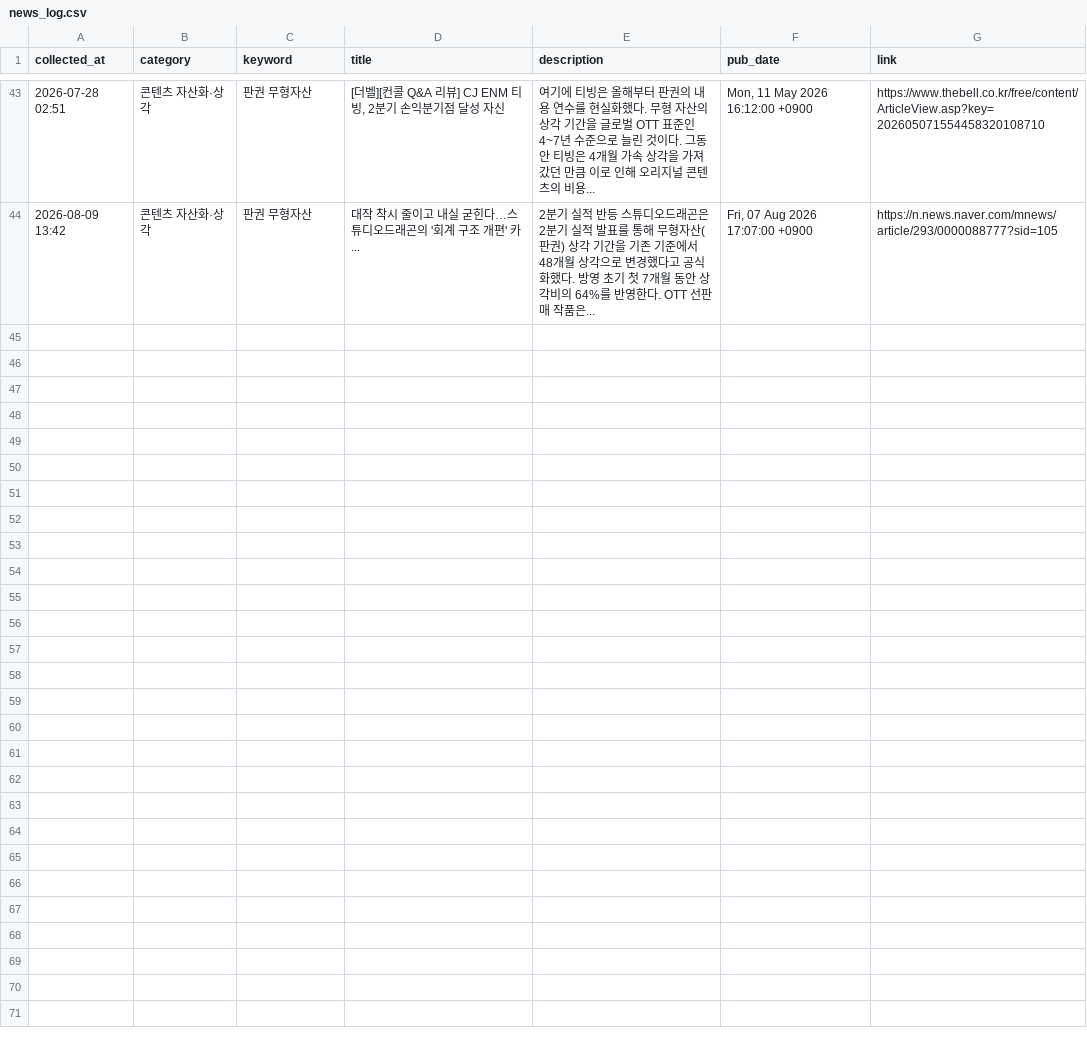
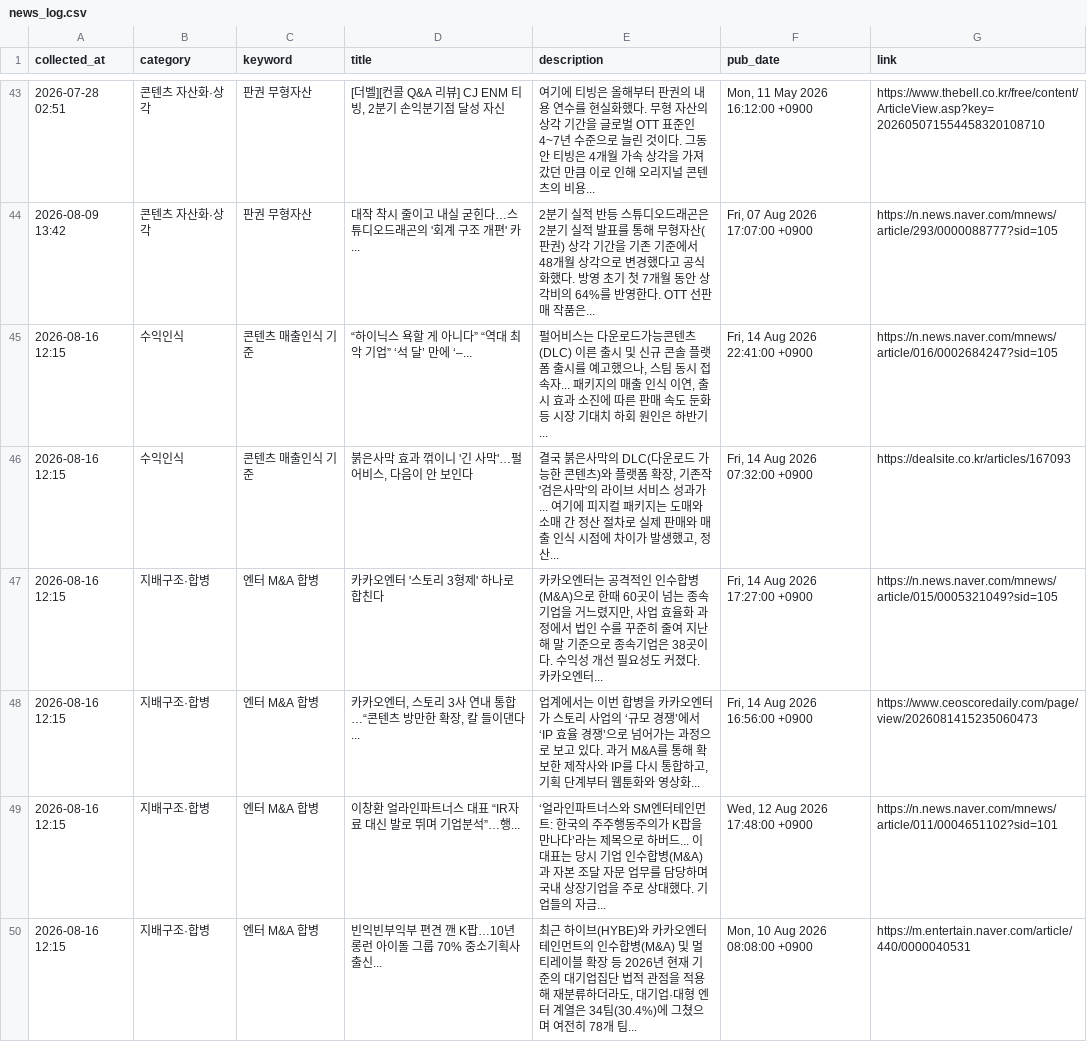
Before and after one commit to fntkdp135/entertainment-insight-radar, a CSV file: data/news_log.csv, drawn as a sheet; only a part is shown, gaps mark what is left out; the diff names each change by its address in the sheet, - before the commit and + after, or states it on an @@ line.

```diff
--- a/data/news_log.csv
+++ b/data/news_log.csv
+row 45: 2026-08-16 12:15 | 수익인식 | 콘텐츠 매출인식 기준 | “하이닉스 욕할 게 아니다” “역대 최악 기업” ‘석 달’ 만에 ‘–... | 펄어비스는 다운로드가능콘텐츠(DLC) 이른 출시 및 신규 콘솔 플랫폼 출시를 예고했으나, 스팀 동시 접속자... 패키지의 매출 인식 이연, 출시 효과 소진에 따른 판매 속도 둔화 등 시장 기대치 하회 원인은 하반기... | Fri, 14 Aug 2026 22:41:00 +0900 | https://n.news.naver.com/mnews/article/016/0002684247?sid=105
+row 46: 2026-08-16 12:15 | 수익인식 | 콘텐츠 매출인식 기준 | 붉은사막 효과 꺾이니 '긴 사막'…펄어비스, 다음이 안 보인다 | 결국 붉은사막의 DLC(다운로드 가능한 콘텐츠)와 플랫폼 확장, 기존작 '검은사막'의 라이브 서비스 성과가... 여기에 피지컬 패키지는 도매와 소매 간 정산 절차로 실제 판매와 매출 인식 시점에 차이가 발생했고, 정산... | Fri, 14 Aug 2026 07:32:00 +0900 | https://dealsite.co.kr/articles/167093
+row 47: 2026-08-16 12:15 | 지배구조·합병 | 엔터 M&A 합병 | 카카오엔터 '스토리 3형제' 하나로 합친다 | 카카오엔터는 공격적인 인수합병(M&A)으로 한때 60곳이 넘는 종속기업을 거느렸지만, 사업 효율화 과정에서 법인 수를 꾸준히 줄여 지난해 말 기준으로 종속기업은 38곳이다. 수익성 개선 필요성도 커졌다. 카카오엔터... | Fri, 14 Aug 2026 17:27:00 +0900 | https://n.news.naver.com/mnews/article/015/0005321049?sid=105
+row 48: 2026-08-16 12:15 | 지배구조·합병 | 엔터 M&A 합병 | 카카오엔터, 스토리 3사 연내 통합…“콘텐츠 방만한 확장, 칼 들이댄다... | 업계에서는 이번 합병을 카카오엔터가 스토리 사업의 ‘규모 경쟁’에서 ‘IP 효율 경쟁’으로 넘어가는 과정으로 보고 있다. 과거 M&A를 통해 확보한 제작사와 IP를 다시 통합하고, 기획 단계부터 웹툰화와 영상화... | Fri, 14 Aug 2026 16:56:00 +0900 | https://www.ceoscoredaily.com/page/view/2026081415235060473
+row 49: 2026-08-16 12:15 | 지배구조·합병 | 엔터 M&A 합병 | 이창환 얼라인파트너스 대표 “IR자료 대신 발로 뛰며 기업분석”…행... | ‘얼라인파트너스와 SM엔터테인먼트: 한국의 주주행동주의가 K팝을 만나다’라는 제목으로 하버드... 이 대표는 당시 기업 인수합병(M&A)과 자본 조달 자문 업무를 담당하며 국내 상장기업을 주로 상대했다. 기업들의 자금... | Wed, 12 Aug 2026 17:48:00 +0900 | https://n.news.naver.com/mnews/article/011/0004651102?sid=101
+row 50: 2026-08-16 12:15 | 지배구조·합병 | 엔터 M&A 합병 | 빈익빈부익부 편견 깬 K팝…10년 롱런 아이돌 그룹 70% 중소기획사 출신... | 최근 하이브(HYBE)와 카카오엔터테인먼트의 인수합병(M&A) 및 멀티레이블 확장 등 2026년 현재 기준의 대기업집단 법적 관점을 적용해 재분류하더라도, 대기업·대형 엔터 계열은 34팀(30.4%)에 그쳤으며 여전히 78개 팀... | Mon, 10 Aug 2026 08:08:00 +0900 | https://m.entertain.naver.com/article/440/0000040531
```
